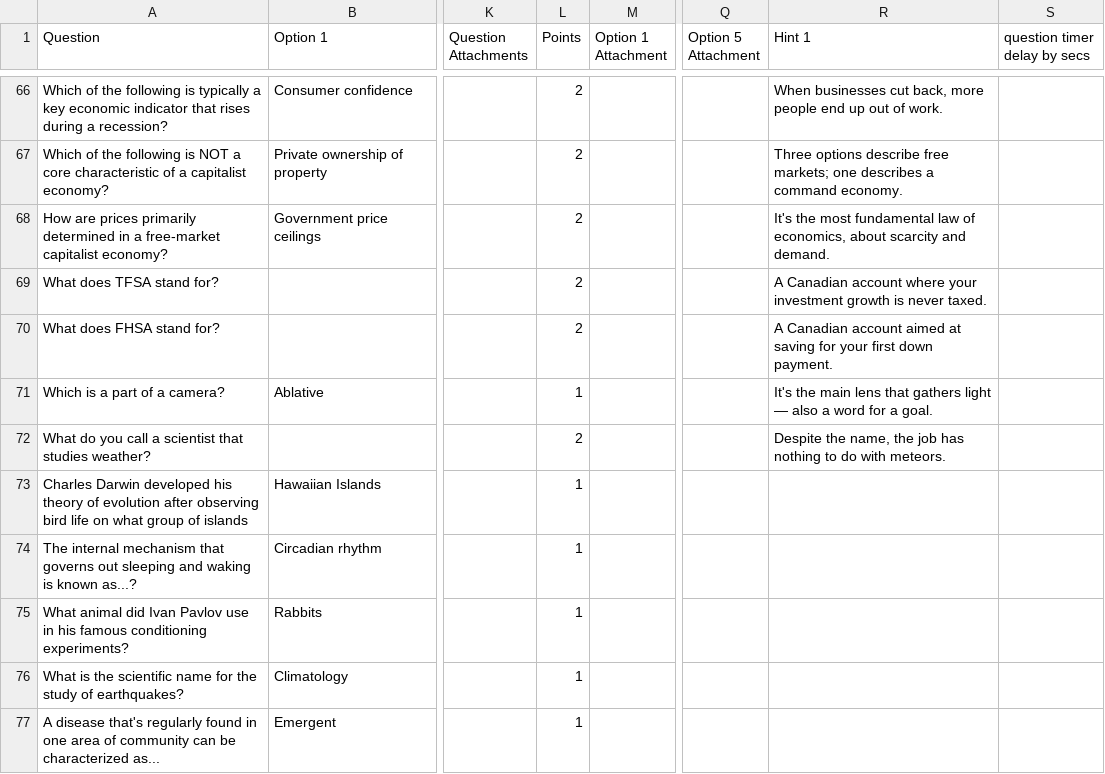
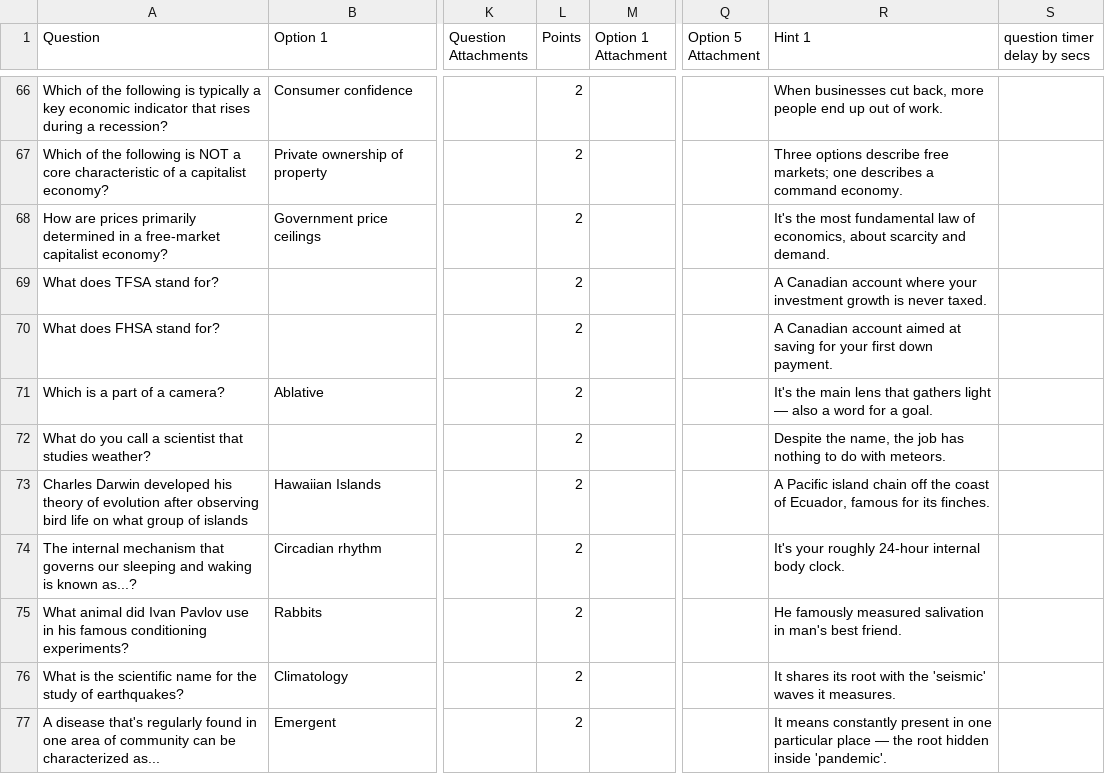
Before and after one commit to Jess-Nguy/trivia-builder, a CSV file: import/Official JUNE 5th - 254q - Trivia Mix w_ hints.csv, drawn as a sheet; only a part is shown, gaps mark what is left out; the diff covers the shown part only; the diff names each change by its address in the sheet, - before the commit and + after, or states it on an @@ line.

```diff
--- a/import/Official JUNE 5th - 254q - Trivia Mix w_ hints.csv
+++ b/import/Official JUNE 5th - 254q - Trivia Mix w_ hints.csv
-L71 (Points): 1
+L71 (Points): 2
-L73:L77 (Points): 1
+L73:L77 (Points): 2
-R73 (Hint 1): (empty)
+R73 (Hint 1): A Pacific island chain off the coast of Ecuador, famous for its finches.
-A74 (Question): …that governs out sleeping and…
+A74 (Question): …that governs our sleeping and…
-R74 (Hint 1): (empty)
+R74 (Hint 1): It's your roughly 24-hour internal body clock.
-R75 (Hint 1): (empty)
+R75 (Hint 1): He famously measured salivation in man's best friend.
-R76 (Hint 1): (empty)
+R76 (Hint 1): It shares its root with the 'seismic' waves it measures.
-R77 (Hint 1): (empty)
+R77 (Hint 1): It means constantly present in one particular place — the root hidden inside 'pandemic'.
```
Also changed, not shown: 90 edited cells elsewhere in this file.
